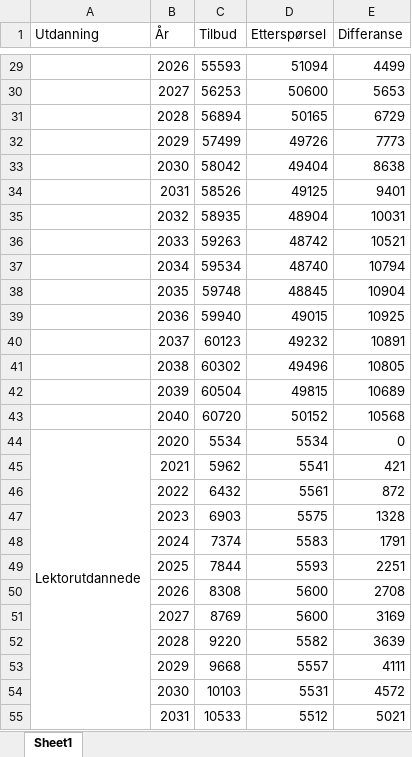
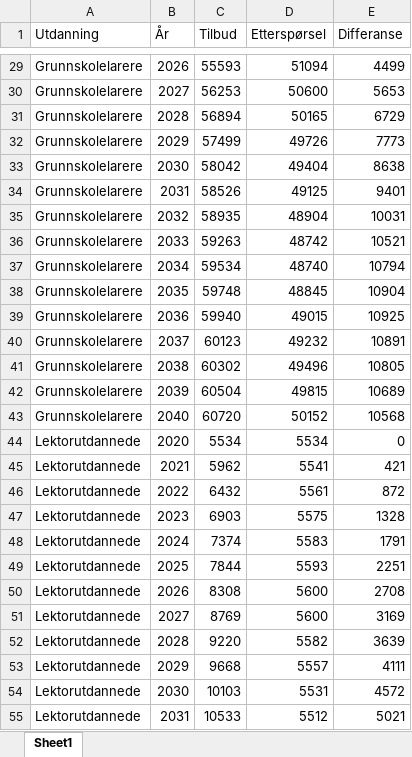
Before and after one commit to pknssb/Laerermod, an Excel workbook: resultater/Lærermod.xlsx, sheet Sheet1, drawn as a sheet; only a part is shown, gaps mark what is left out; values as stored, in another font and other column widths than the file's, no cell formats; the diff covers the shown part only; the diff names each change by its address in the sheet, - before the commit and + after, or states it on an @@ line.

```diff
--- a/resultater/Lærermod.xlsx (sheet Sheet1)
+++ b/resultater/Lærermod.xlsx (sheet Sheet1)
-A29:A43 (Utdanning): (empty)
+A29:A43 (Utdanning): Grunnskolelarere
-A44:A64 merged
-A45:A55 (Utdanning): (empty)
+A45:A55 (Utdanning): Lektorutdannede
```
Also changed, not shown: 117 edited cells and merged cells elsewhere in this sheet, cell formats, 19 other files.
